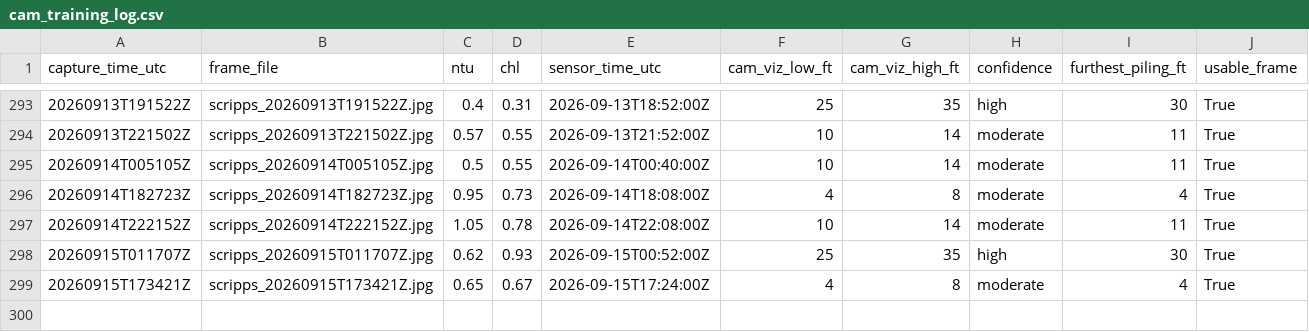
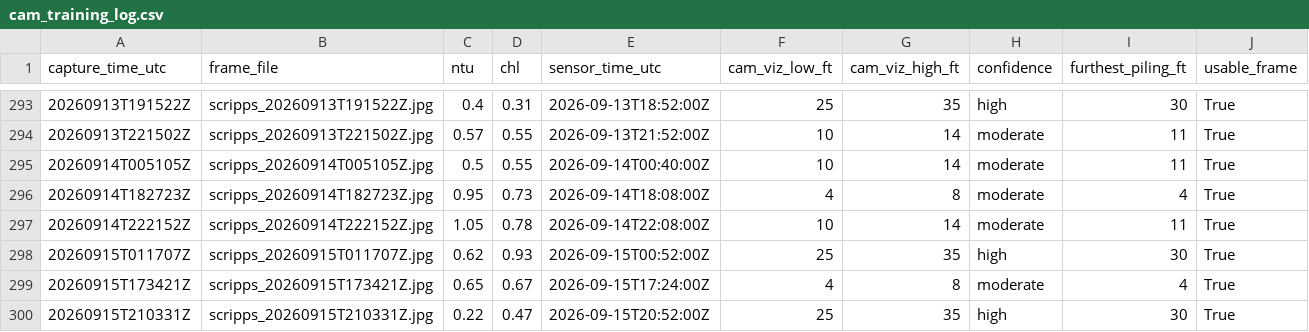
Before and after one commit to whitmanbret/Fishing-Dive-Conditions, a CSV file: cam_training_log.csv, drawn as a sheet; only a part is shown, gaps mark what is left out.

```diff
--- a/cam_training_log.csv
+++ b/cam_training_log.csv
@@ -299 +299,2 @@ capture_time_utc,frame_file,ntu,chl,sensor_time_utc,cam_viz_low_ft,cam_viz_high_
 20260915T173421Z,scripps_20260915T173421Z.jpg,0.65,0.67,2026-09-15T17:24:00Z,4,8,moderate,4,True
+20260915T210331Z,scripps_20260915T210331Z.jpg,0.22,0.47,2026-09-15T20:52:00Z,25,35,high,30,True
```
